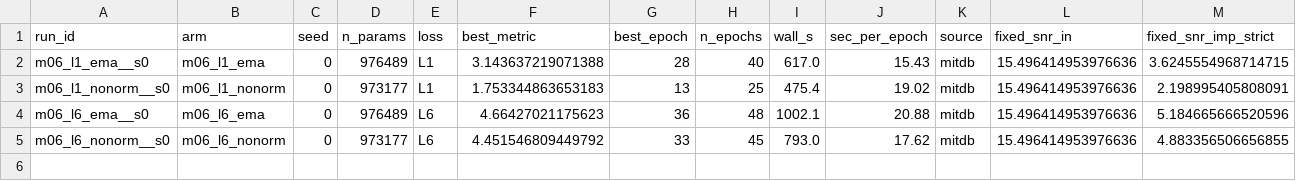
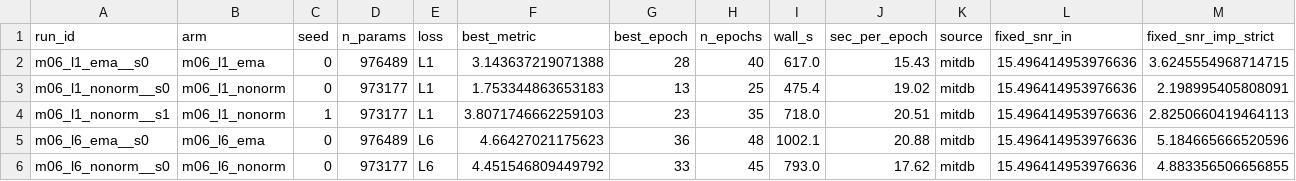
Before and after one commit to userpawbaw/ECG_denoising_method_comparision, a CSV file: results/ext/d41/sweep.csv, drawn as a sheet; only a part is shown; rows hold the shown columns only; the diff names each change by its address in the sheet, - before the commit and + after, or states it on an @@ line.

```diff
--- a/results/ext/d41/sweep.csv
+++ b/results/ext/d41/sweep.csv
+row 4: m06_l1_nonorm__s1 | m06_l1_nonorm | 1 | 973177 | L1 | 3.8071746662259103 | 23 | 35 | 718.0 | 20.51 | mitdb | 15.496414953976636 | 2.8250660419464113
```
Also changed, not shown: results/ext/d41/m06_l1_nonorm__s1/log.csv, 5 other files.
